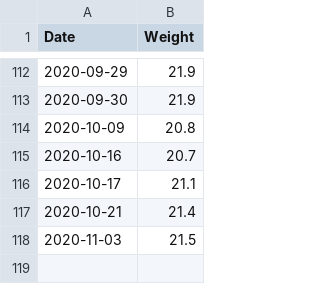
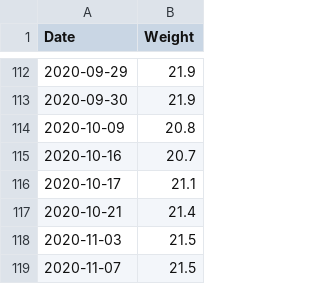
Before and after one commit to Olarm/Treningsdagbok, a CSV file: elsa_vekt.csv, drawn as a sheet; only a part is shown, gaps mark what is left out; the diff names each change by its address in the sheet, - before the commit and + after, or states it on an @@ line.

Commit message:
data

```diff
--- a/elsa_vekt.csv
+++ b/elsa_vekt.csv
+row 119: 2020-11-07 | 21.5
```
Also changed, not shown: 1 other file.
